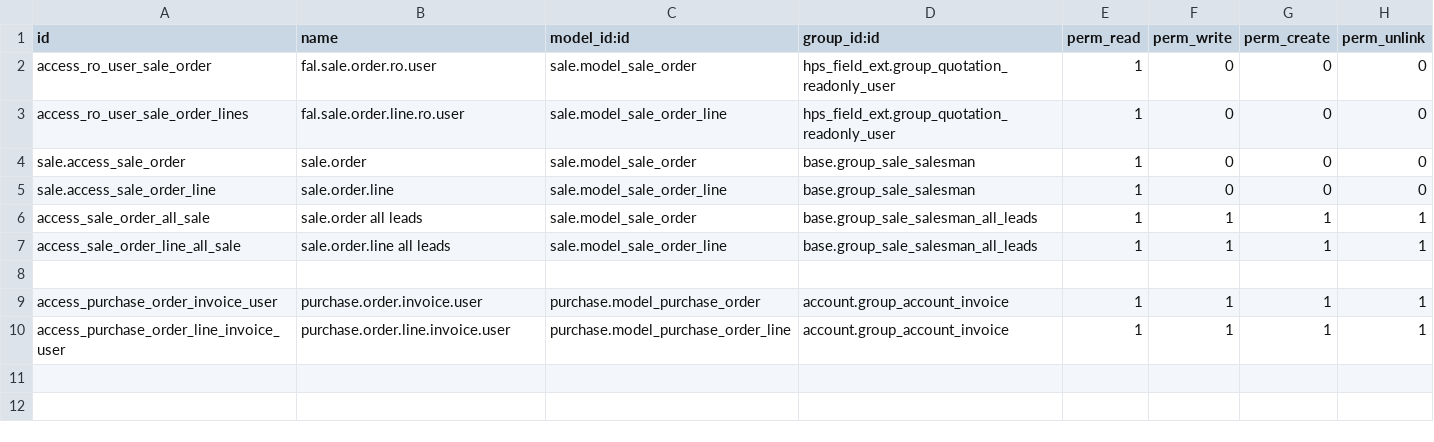
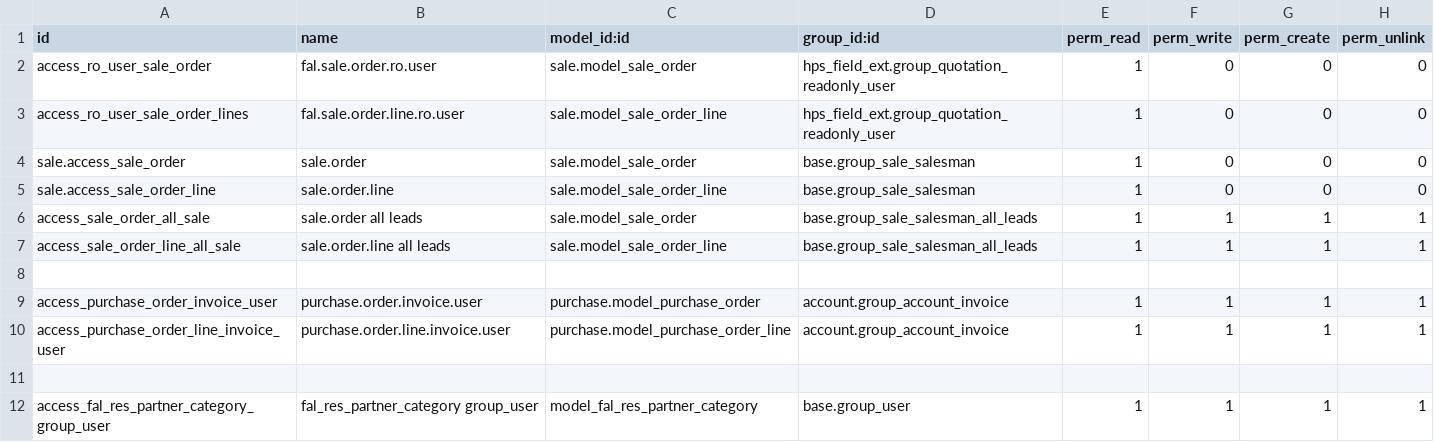
Before and after one commit to jeanabreu/falinwa_branch, a CSV file: hps_field_ext/security/ir.model.access.csv, drawn as a sheet.

Commit message:
commit

```diff
--- a/hps_field_ext/security/ir.model.access.csv
+++ b/hps_field_ext/security/ir.model.access.csv
@@ -10 +10,3 @@ access_purchase_order_invoice_user,purchase.order.invoice.user,purchase.model_pu
 access_purchase_order_line_invoice_user,purchase.order.line.invoice.user,purchase.model_purchase_order_line,account.group_account_invoice,1,1,1,1
+
+access_fal_res_partner_category_group_user,fal_res_partner_category group_user,model_fal_res_partner_category,base.group_user,1,1,1,1
```
